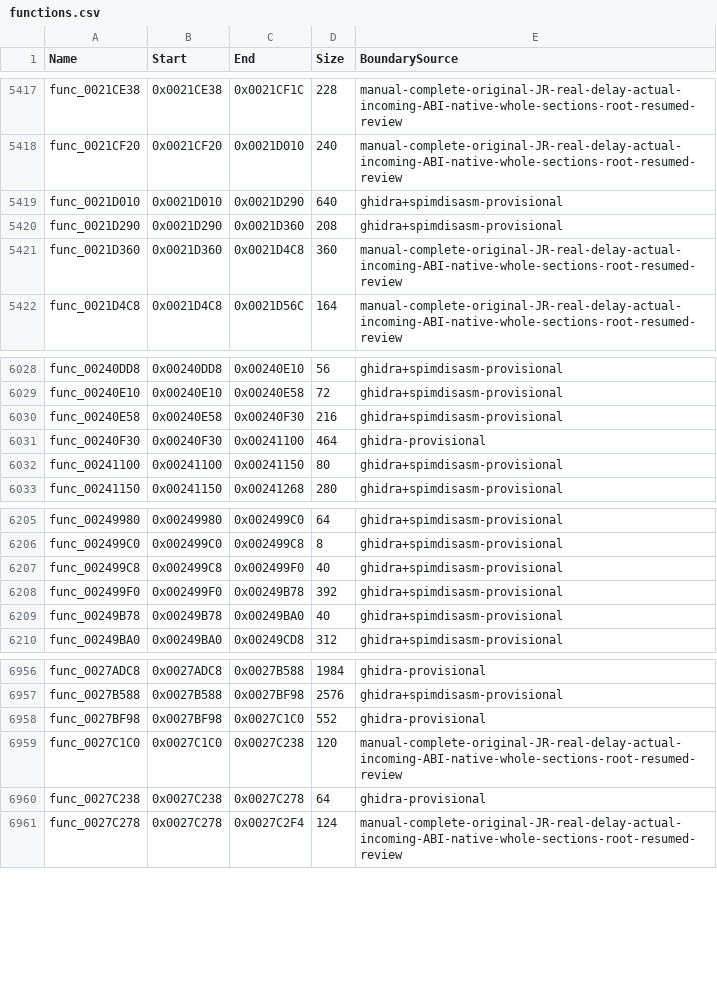
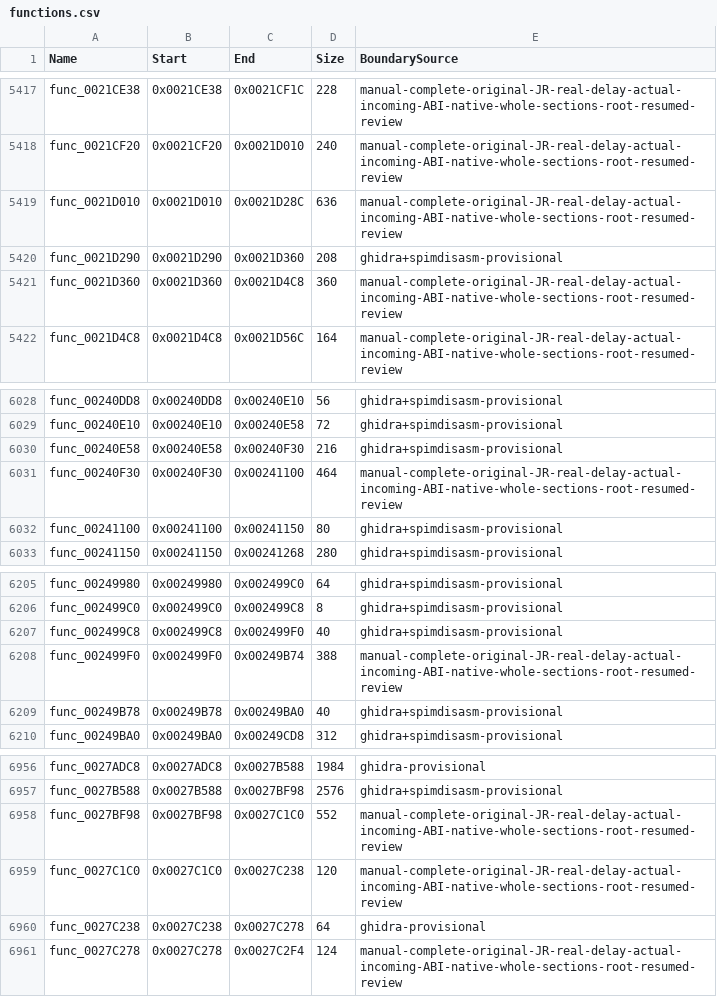
Before and after one commit to NaGaa95/sly3-decomp, a CSV file: config/functions.csv, drawn as a sheet; only a part is shown, gaps mark what is left out.

Commit message:
Recover matching block reset, frame list load, link release and ref notify leaf functions

```diff
--- a/config/functions.csv
+++ b/config/functions.csv
@@ -5418,3 +5418,3 @@ func_0021CE38,0x0021CE38,0x0021CF1C,228,manual-complete-original-JR-real-delay-a
 func_0021CF20,0x0021CF20,0x0021D010,240,manual-complete-original-JR-real-delay-actual-incoming-ABI-native-whole-sections-root-resumed-review
-func_0021D010,0x0021D010,0x0021D290,640,ghidra+spimdisasm-provisional
+func_0021D010,0x0021D010,0x0021D28C,636,manual-complete-original-JR-real-delay-actual-incoming-ABI-native-whole-sections-root-resumed-review
 func_0021D290,0x0021D290,0x0021D360,208,ghidra+spimdisasm-provisional
@@ -6030,3 +6030,3 @@ func_00240E10,0x00240E10,0x00240E58,72,ghidra+spimdisasm-provisional
 func_00240E58,0x00240E58,0x00240F30,216,ghidra+spimdisasm-provisional
-func_00240F30,0x00240F30,0x00241100,464,ghidra-provisional
+func_00240F30,0x00240F30,0x00241100,464,manual-complete-original-JR-real-delay-actual-incoming-ABI-native-whole-sections-root-resumed-review
 func_00241100,0x00241100,0x00241150,80,ghidra+spimdisasm-provisional
@@ -6207,3 +6207,3 @@ func_002499C0,0x002499C0,0x002499C8,8,ghidra+spimdisasm-provisional
 func_002499C8,0x002499C8,0x002499F0,40,ghidra+spimdisasm-provisional
-func_002499F0,0x002499F0,0x00249B78,392,ghidra+spimdisasm-provisional
+func_002499F0,0x002499F0,0x00249B74,388,manual-complete-original-JR-real-delay-actual-incoming-ABI-native-whole-sections-root-resumed-review
 func_00249B78,0x00249B78,0x00249BA0,40,ghidra+spimdisasm-provisional
@@ -6957,3 +6957,3 @@ func_0027ADC8,0x0027ADC8,0x0027B588,1984,ghidra-provisional
 func_0027B588,0x0027B588,0x0027BF98,2576,ghidra+spimdisasm-provisional
-func_0027BF98,0x0027BF98,0x0027C1C0,552,ghidra-provisional
+func_0027BF98,0x0027BF98,0x0027C1C0,552,manual-complete-original-JR-real-delay-actual-incoming-ABI-native-whole-sections-root-resumed-review
 func_0027C1C0,0x0027C1C0,0x0027C238,120,manual-complete-original-JR-real-delay-actual-incoming-ABI-native-whole-sections-root-resumed-review
```
Also changed, not shown: config/function_overrides.csv, config/matched.csv, 7 other files.
